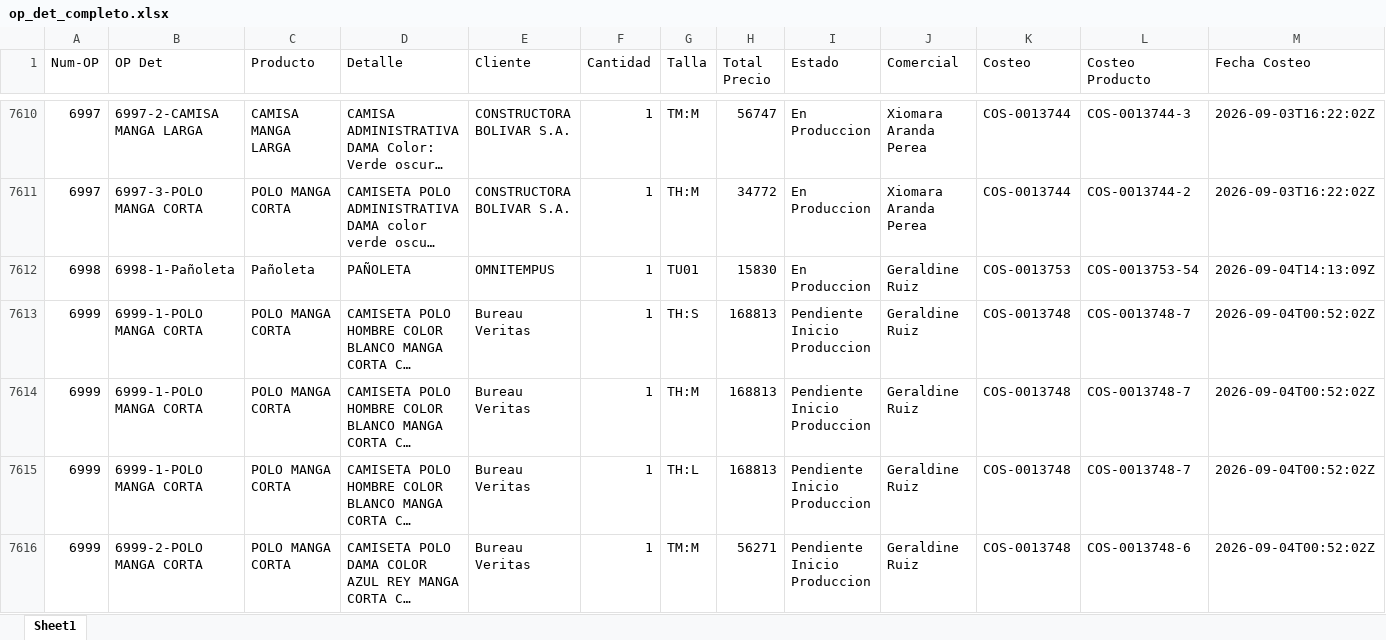
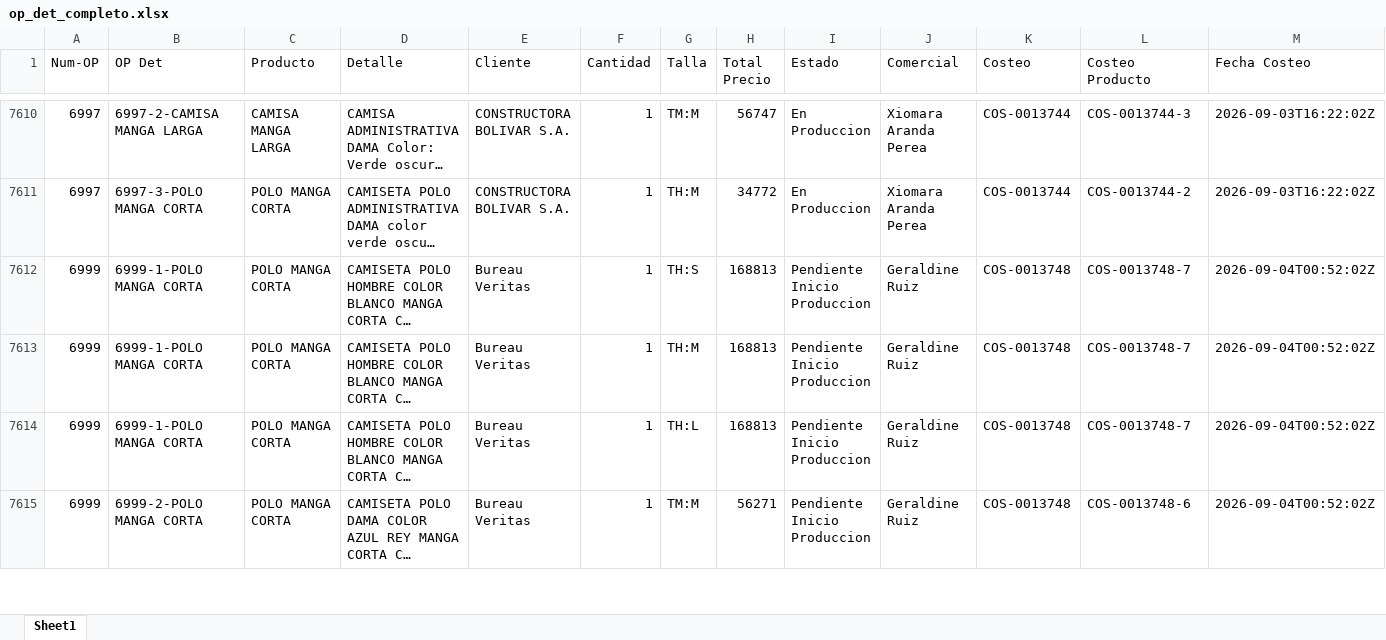
Before and after one commit to LalaSolarteW/actualizacion-ops-produccion, an Excel workbook: op_det_completo.xlsx, sheet Sheet1, drawn as a sheet; only a part is shown, gaps mark what is left out; long unchanged cells end in …; values as stored, in another font and other column widths than the file's, no borders; rows hold the shown columns only; the diff names each change by its address in the sheet, - before the commit and + after, or states it on an @@ line.

```diff
--- a/op_det_completo.xlsx (sheet Sheet1)
+++ b/op_det_completo.xlsx (sheet Sheet1)
-row 7612: 6998 | 6998-1-Pañoleta | Pañoleta | PAÑOLETA | OMNITEMPUS | 1 | TU01 | 15830 | En Produccion | Geraldine Ruiz | COS-0013753 | COS-0013753-54 | 2026-09-04T14:13:09Z
```
Also changed, not shown: 1 other file.
